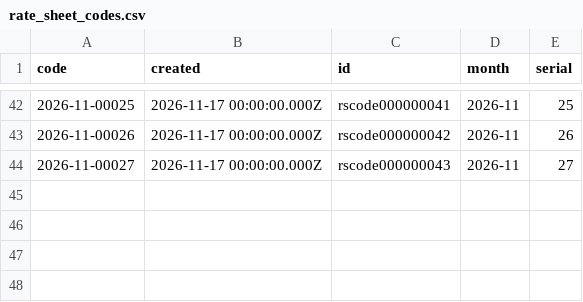
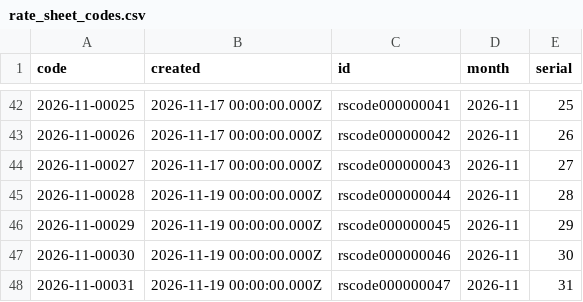
Before and after one commit to tbt-eng/tybalt_turbo, a CSV file: app/test_seed_data/data/rate_sheet_codes.csv, drawn as a sheet; only a part is shown, gaps mark what is left out; the diff names each change by its address in the sheet, - before the commit and + after, or states it on an @@ line.

```diff
--- a/app/test_seed_data/data/rate_sheet_codes.csv
+++ b/app/test_seed_data/data/rate_sheet_codes.csv
+row 45: 2026-11-00028 | 2026-11-19 00:00:00.000Z | rscode000000044 | 2026-11 | 28
+row 46: 2026-11-00029 | 2026-11-19 00:00:00.000Z | rscode000000045 | 2026-11 | 29
+row 47: 2026-11-00030 | 2026-11-19 00:00:00.000Z | rscode000000046 | 2026-11 | 30
+row 48: 2026-11-00031 | 2026-11-19 00:00:00.000Z | rscode000000047 | 2026-11 | 31
```
Also changed, not shown: app/test_seed_data/data/rate_sheet_entries.csv, app/test_seed_data/data/rate_sheets.csv, 5 other files.
